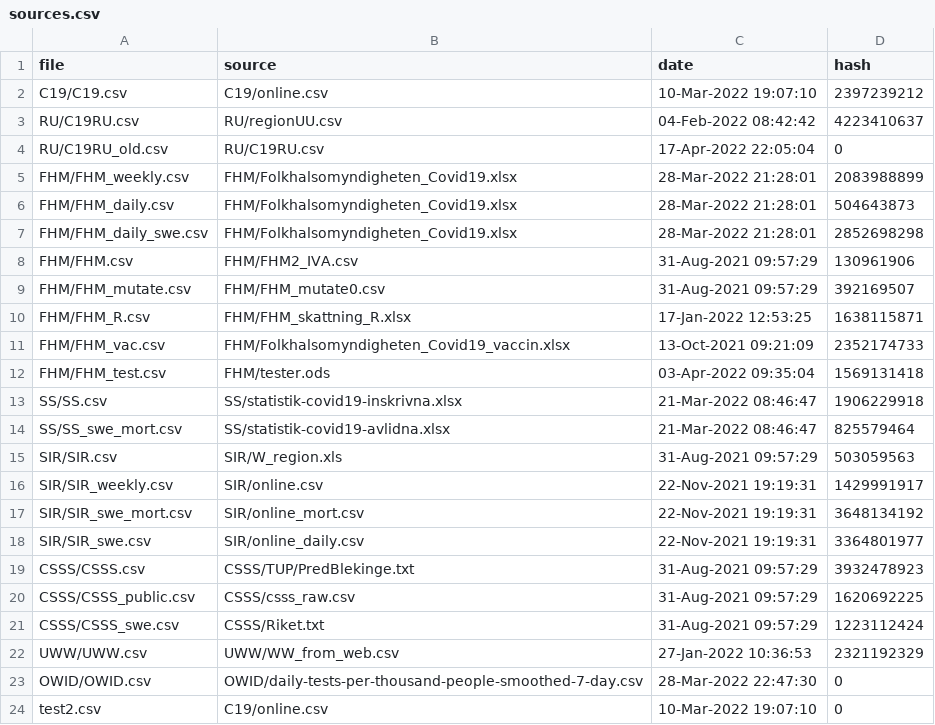
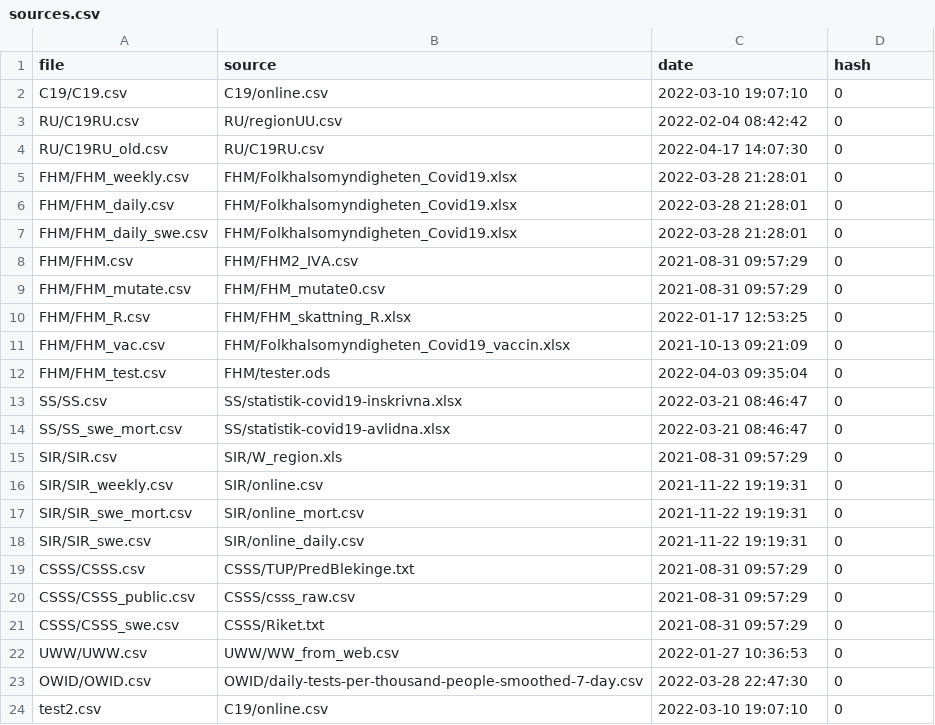
Before and after one commit to robineriksson/Bayesian-Monitoring-of-COVID-19-in-Sweden, a CSV file: data/sources/sources.csv, drawn as a sheet.

```diff
--- a/data/sources/sources.csv
+++ b/data/sources/sources.csv
@@ -1,24 +1,24 @@
 file,source,date,hash
-C19/C19.csv,C19/online.csv,10-Mar-2022 19:07:10,2397239212
-RU/C19RU.csv,RU/regionUU.csv,04-Feb-2022 08:42:42,4223410637
-RU/C19RU_old.csv,RU/C19RU.csv,17-Apr-2022 22:05:04,0
-FHM/FHM_weekly.csv,FHM/Folkhalsomyndigheten_Covid19.xlsx,28-Mar-2022 21:28:01,2083988899
-FHM/FHM_daily.csv,FHM/Folkhalsomyndigheten_Covid19.xlsx,28-Mar-2022 21:28:01,504643873
-FHM/FHM_daily_swe.csv,FHM/Folkhalsomyndigheten_Covid19.xlsx,28-Mar-2022 21:28:01,2852698298
-FHM/FHM.csv,FHM/FHM2_IVA.csv,31-Aug-2021 09:57:29,130961906
-FHM/FHM_mutate.csv,FHM/FHM_mutate0.csv,31-Aug-2021 09:57:29,392169507
-FHM/FHM_R.csv,FHM/FHM_skattning_R.xlsx,17-Jan-2022 12:53:25,1638115871
-FHM/FHM_vac.csv,FHM/Folkhalsomyndigheten_Covid19_vaccin.xlsx,13-Oct-2021 09:21:09,2352174733
-FHM/FHM_test.csv,FHM/tester.ods,03-Apr-2022 09:35:04,1569131418
-SS/SS.csv,SS/statistik-covid19-inskrivna.xlsx,21-Mar-2022 08:46:47,1906229918
-SS/SS_swe_mort.csv,SS/statistik-covid19-avlidna.xlsx,21-Mar-2022 08:46:47,825579464
-SIR/SIR.csv,SIR/W_region.xls,31-Aug-2021 09:57:29,503059563
-SIR/SIR_weekly.csv,SIR/online.csv,22-Nov-2021 19:19:31,1429991917
-SIR/SIR_swe_mort.csv,SIR/online_mort.csv,22-Nov-2021 19:19:31,3648134192
-SIR/SIR_swe.csv,SIR/online_daily.csv,22-Nov-2021 19:19:31,3364801977
-CSSS/CSSS.csv,CSSS/TUP/PredBlekinge.txt,31-Aug-2021 09:57:29,3932478923
-CSSS/CSSS_public.csv,CSSS/csss_raw.csv,31-Aug-2021 09:57:29,1620692225
-CSSS/CSSS_swe.csv,CSSS/Riket.txt,31-Aug-2021 09:57:29,1223112424
-UWW/UWW.csv,UWW/WW_from_web.csv,27-Jan-2022 10:36:53,2321192329
-OWID/OWID.csv,OWID/daily-tests-per-thousand-people-smoothed-7-day.csv,28-Mar-2022 22:47:30,0
-test2.csv,C19/online.csv,10-Mar-2022 19:07:10,0
+C19/C19.csv,C19/online.csv,2022-03-10 19:07:10,0
+RU/C19RU.csv,RU/regionUU.csv,2022-02-04 08:42:42,0
+RU/C19RU_old.csv,RU/C19RU.csv,2022-04-17 14:07:30,0
+FHM/FHM_weekly.csv,FHM/Folkhalsomyndigheten_Covid19.xlsx,2022-03-28 21:28:01,0
+FHM/FHM_daily.csv,FHM/Folkhalsomyndigheten_Covid19.xlsx,2022-03-28 21:28:01,0
+FHM/FHM_daily_swe.csv,FHM/Folkhalsomyndigheten_Covid19.xlsx,2022-03-28 21:28:01,0
+FHM/FHM.csv,FHM/FHM2_IVA.csv,2021-08-31 09:57:29,0
+FHM/FHM_mutate.csv,FHM/FHM_mutate0.csv,2021-08-31 09:57:29,0
+FHM/FHM_R.csv,FHM/FHM_skattning_R.xlsx,2022-01-17 12:53:25,0
+FHM/FHM_vac.csv,FHM/Folkhalsomyndigheten_Covid19_vaccin.xlsx,2021-10-13 09:21:09,0
+FHM/FHM_test.csv,FHM/tester.ods,2022-04-03 09:35:04,0
+SS/SS.csv,SS/statistik-covid19-inskrivna.xlsx,2022-03-21 08:46:47,0
+SS/SS_swe_mort.csv,SS/statistik-covid19-avlidna.xlsx,2022-03-21 08:46:47,0
+SIR/SIR.csv,SIR/W_region.xls,2021-08-31 09:57:29,0
+SIR/SIR_weekly.csv,SIR/online.csv,2021-11-22 19:19:31,0
+SIR/SIR_swe_mort.csv,SIR/online_mort.csv,2021-11-22 19:19:31,0
+SIR/SIR_swe.csv,SIR/online_daily.csv,2021-11-22 19:19:31,0
+CSSS/CSSS.csv,CSSS/TUP/PredBlekinge.txt,2021-08-31 09:57:29,0
+CSSS/CSSS_public.csv,CSSS/csss_raw.csv,2021-08-31 09:57:29,0
+CSSS/CSSS_swe.csv,CSSS/Riket.txt,2021-08-31 09:57:29,0
+UWW/UWW.csv,UWW/WW_from_web.csv,2022-01-27 10:36:53,0
+OWID/OWID.csv,OWID/daily-tests-per-thousand-people-smoothed-7-day.csv,2022-03-28 22:47:30,0
+test2.csv,C19/online.csv,2022-03-10 19:07:10,0
```
Also changed, not shown: 6 other files.
